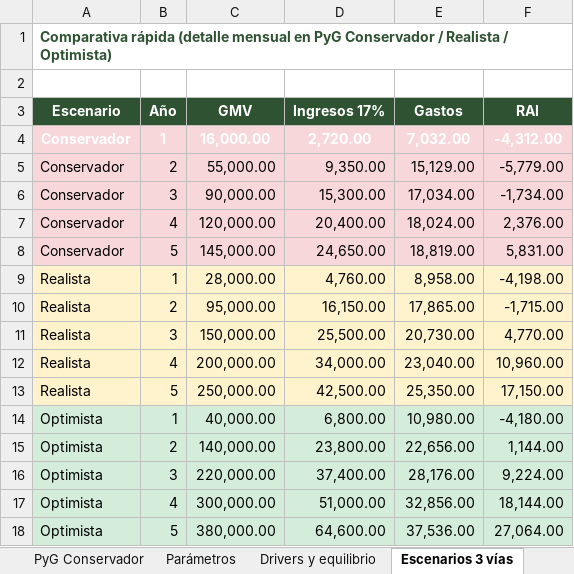
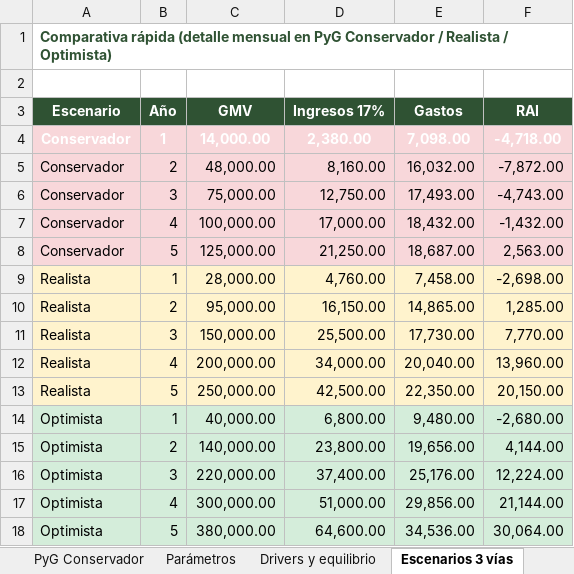
Before and after one commit to gracobjo/culebra, an Excel workbook: Modelo_Cuenta_Resultados_Marketplace_5_anos.xlsx, sheet Escenarios 3 vías, drawn as a sheet; values as stored, in another font and other column widths than the file's, no borders; removed rows and columns are numbered as before the commit, all else as after; the diff names each change by its address in the sheet, - before the commit and + after, or states it on an @@ line.

```diff
--- a/Modelo_Cuenta_Resultados_Marketplace_5_anos.xlsx (sheet Escenarios 3 vías)
+++ b/Modelo_Cuenta_Resultados_Marketplace_5_anos.xlsx (sheet Escenarios 3 vías)
-row 4: Conservador | 1 | 16,000.00 | 2,720.00 | 7,032.00 | -4,312.00
-row 5: Conservador | 2 | 55,000.00 | 9,350.00 | 15,129.00 | -5,779.00
-row 6: Conservador | 3 | 90,000.00 | 15,300.00 | 17,034.00 | -1,734.00
-row 7: Conservador | 4 | 120,000.00 | 20,400.00 | 18,024.00 | 2,376.00
-row 8: Conservador | 5 | 145,000.00 | 24,650.00 | 18,819.00 | 5,831.00
+row 4: Conservador | 1 | 14,000.00 | 2,380.00 | 7,098.00 | -4,718.00
+row 5: Conservador | 2 | 48,000.00 | 8,160.00 | 16,032.00 | -7,872.00
+row 6: Conservador | 3 | 75,000.00 | 12,750.00 | 17,493.00 | -4,743.00
+row 7: Conservador | 4 | 100,000.00 | 17,000.00 | 18,432.00 | -1,432.00
+row 8: Conservador | 5 | 125,000.00 | 21,250.00 | 18,687.00 | 2,563.00
-E9 (Gastos): 8,958.00
+E9 (Gastos): 7,458.00
-F9 (RAI): -4,198.00
+F9 (RAI): -2,698.00
-E10 (Gastos): 17,865.00
+E10 (Gastos): 14,865.00
-F10 (RAI): -1,715.00
+F10 (RAI): 1,285.00
-E11 (Gastos): 20,730.00
+E11 (Gastos): 17,730.00
-F11 (RAI): 4,770.00
+F11 (RAI): 7,770.00
-E12 (Gastos): 23,040.00
+E12 (Gastos): 20,040.00
-F12 (RAI): 10,960.00
+F12 (RAI): 13,960.00
-E13 (Gastos): 25,350.00
+E13 (Gastos): 22,350.00
-F13 (RAI): 17,150.00
+F13 (RAI): 20,150.00
-E14 (Gastos): 10,980.00
+E14 (Gastos): 9,480.00
-F14 (RAI): -4,180.00
+F14 (RAI): -2,680.00
-E15 (Gastos): 22,656.00
+E15 (Gastos): 19,656.00
-F15 (RAI): 1,144.00
+F15 (RAI): 4,144.00
-E16 (Gastos): 28,176.00
+E16 (Gastos): 25,176.00
-F16 (RAI): 9,224.00
+F16 (RAI): 12,224.00
-E17 (Gastos): 32,856.00
+E17 (Gastos): 29,856.00
-F17 (RAI): 18,144.00
+F17 (RAI): 21,144.00
-E18 (Gastos): 37,536.00
+E18 (Gastos): 34,536.00
-F18 (RAI): 27,064.00
+F18 (RAI): 30,064.00
```
Also changed, not shown: sheet PyG Conservador, sheet Resumen anual, sheet PyG Optimista, sheet PyG Realista, sheet KPI_Datos, sheet Drivers y equilibrio, 2 more sheets, apps/web/public/docs/Modelo_Cuenta_Resultados_Marketplace_5_anos.xlsx, 30 other files.
